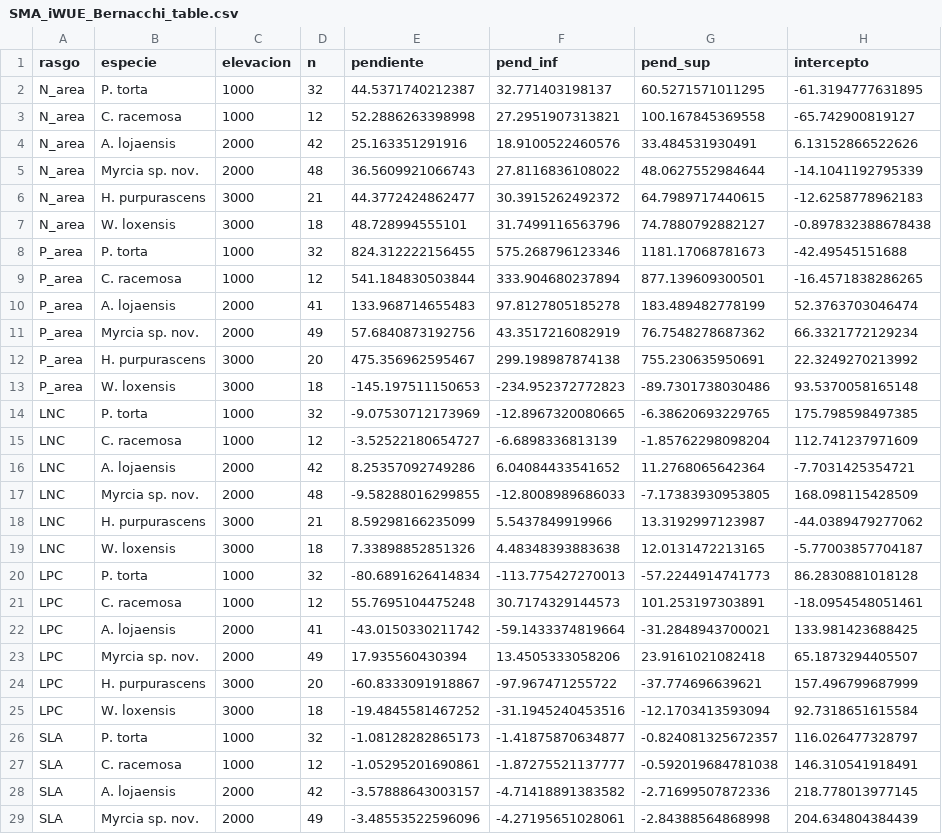
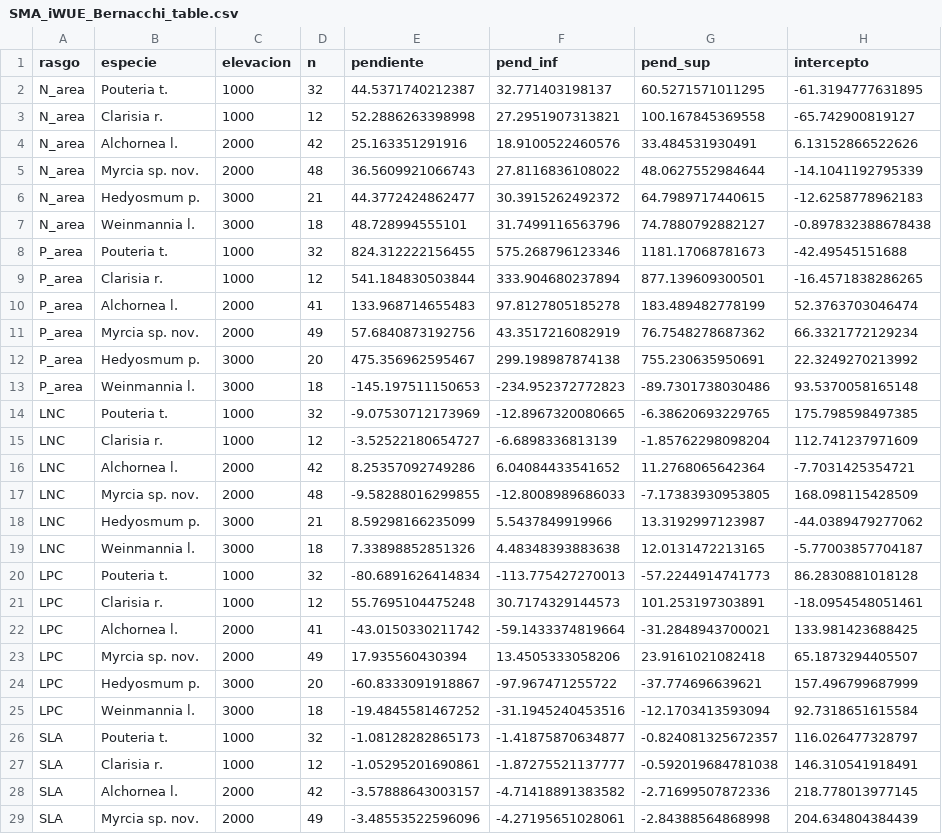
Before and after one commit to ajchavez94/NUMEX_preliminar, a CSV file: NUMEX_Bernacci/SMA/SMA_iWUE_Bernacchi_table.csv, drawn as a sheet; only a part is shown; the diff covers the shown part only; the diff names each change by its address in the sheet, - before the commit and + after, or states it on an @@ line.

```diff
--- a/NUMEX_Bernacci/SMA/SMA_iWUE_Bernacchi_table.csv
+++ b/NUMEX_Bernacci/SMA/SMA_iWUE_Bernacchi_table.csv
-B2 (especie): P. torta
+B2 (especie): Pouteria t.
-B3 (especie): C. racemosa
+B3 (especie): Clarisia r.
-B4 (especie): A. lojaensis
+B4 (especie): Alchornea l.
-B6 (especie): H. purpurascens
+B6 (especie): Hedyosmum p.
-B7 (especie): W. loxensis
+B7 (especie): Weinmannia l.
-B8 (especie): P. torta
+B8 (especie): Pouteria t.
-B9 (especie): C. racemosa
+B9 (especie): Clarisia r.
-B10 (especie): A. lojaensis
+B10 (especie): Alchornea l.
-B12 (especie): H. purpurascens
+B12 (especie): Hedyosmum p.
-B13 (especie): W. loxensis
+B13 (especie): Weinmannia l.
-B14 (especie): P. torta
+B14 (especie): Pouteria t.
-B15 (especie): C. racemosa
+B15 (especie): Clarisia r.
-B16 (especie): A. lojaensis
+B16 (especie): Alchornea l.
-B18 (especie): H. purpurascens
+B18 (especie): Hedyosmum p.
-B19 (especie): W. loxensis
+B19 (especie): Weinmannia l.
-B20 (especie): P. torta
+B20 (especie): Pouteria t.
-B21 (especie): C. racemosa
+B21 (especie): Clarisia r.
-B22 (especie): A. lojaensis
+B22 (especie): Alchornea l.
-B24 (especie): H. purpurascens
+B24 (especie): Hedyosmum p.
-B25 (especie): W. loxensis
+B25 (especie): Weinmannia l.
-B26 (especie): P. torta
+B26 (especie): Pouteria t.
-B27 (especie): C. racemosa
+B27 (especie): Clarisia r.
-B28 (especie): A. lojaensis
+B28 (especie): Alchornea l.
```
Also changed, not shown: 12 edited cells elsewhere in this file, NUMEX_Bernacci/EEMEANS/contrasts_vs_control_Bernacchi_EN.csv, NUMEX_Bernacci/EEMEANS/percent_change_vs_control_Bernacchi_EN.csv, 28 other files.
